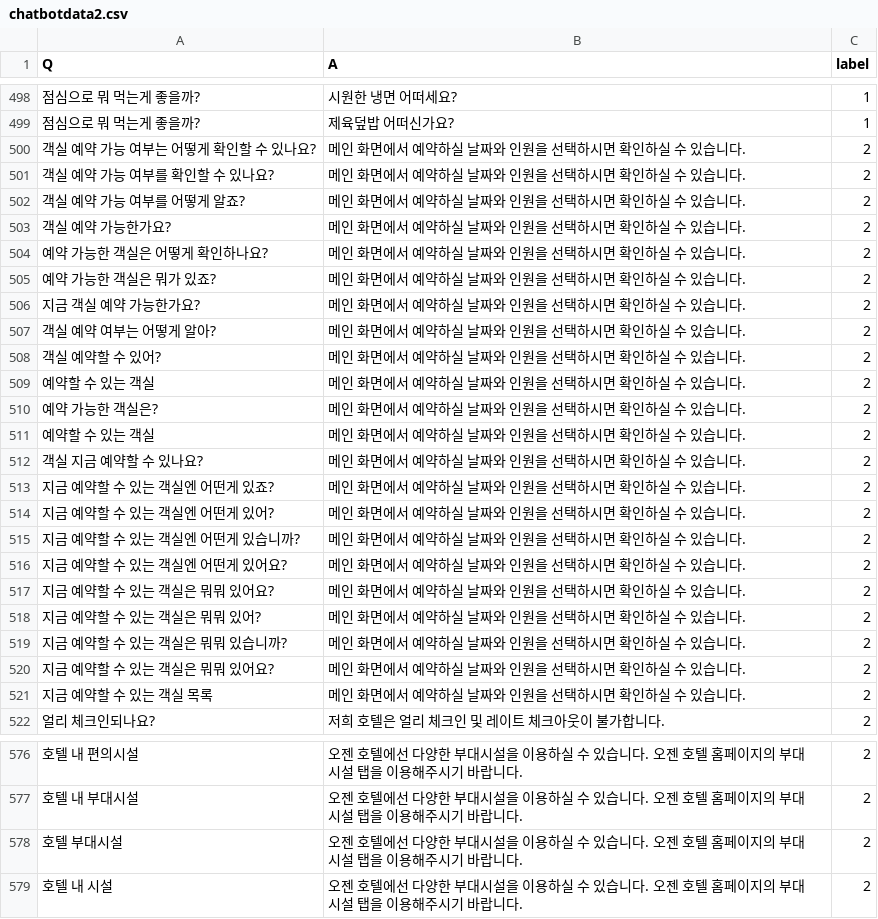
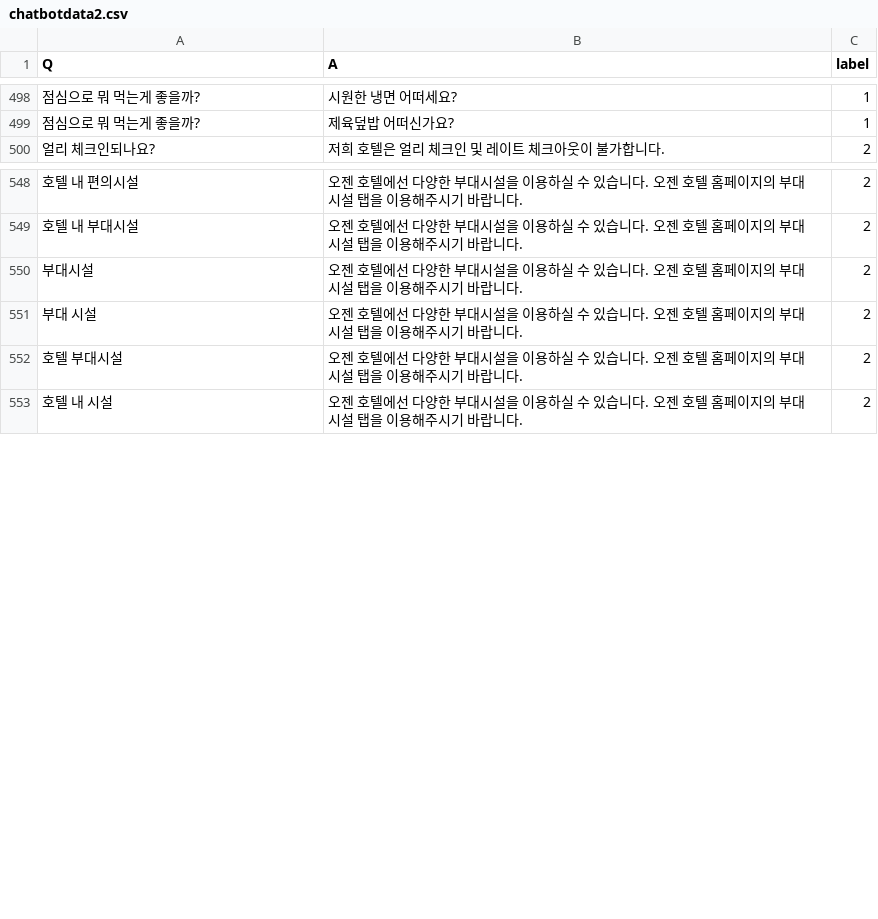
Before and after one commit to GIMSEUNGYEON/chat_bot_data, a CSV file: chatbotdata2.csv, drawn as a sheet; only a part is shown, gaps mark what is left out; the diff covers the shown part only.

Commit message:
Update chatbotdata2.csv

```diff
--- a/chatbotdata2.csv
+++ b/chatbotdata2.csv
@@ -499,24 +499,2 @@ Q|A|label
 점심으로 뭐 먹는게 좋을까?| 제육덮밥 어떠신가요?| 1
-객실 예약 가능 여부는 어떻게 확인할 수 있나요?|메인 화면에서 예약하실 날짜와 인원을 선택하시면 확인하실 수 있습니다.|2
-객실 예약 가능 여부를 확인할 수 있나요?|메인 화면에서 예약하실 날짜와 인원을 선택하시면 확인하실 수 있습니다.|2
-객실 예약 가능 여부를 어떻게 알죠?|메인 화면에서 예약하실 날짜와 인원을 선택하시면 확인하실 수 있습니다.|2
-객실 예약 가능한가요?|메인 화면에서 예약하실 날짜와 인원을 선택하시면 확인하실 수 있습니다.|2
-예약 가능한 객실은 어떻게 확인하나요?|메인 화면에서 예약하실 날짜와 인원을 선택하시면 확인하실 수 있습니다.|2
-예약 가능한 객실은 뭐가 있죠?|메인 화면에서 예약하실 날짜와 인원을 선택하시면 확인하실 수 있습니다.|2
-지금 객실 예약 가능한가요?|메인 화면에서 예약하실 날짜와 인원을 선택하시면 확인하실 수 있습니다.|2
-객실 예약 여부는 어떻게 알아?|메인 화면에서 예약하실 날짜와 인원을 선택하시면 확인하실 수 있습니다.|2
-객실 예약할 수 있어?|메인 화면에서 예약하실 날짜와 인원을 선택하시면 확인하실 수 있습니다.|2
-예약할 수 있는 객실|메인 화면에서 예약하실 날짜와 인원을 선택하시면 확인하실 수 있습니다.|2
-예약 가능한 객실은?|메인 화면에서 예약하실 날짜와 인원을 선택하시면 확인하실 수 있습니다.|2
-예약할 수 있는 객실|메인 화면에서 예약하실 날짜와 인원을 선택하시면 확인하실 수 있습니다.|2
-객실 지금 예약할 수 있나요?|메인 화면에서 예약하실 날짜와 인원을 선택하시면 확인하실 수 있습니다.|2
-지금 예약할 수 있는 객실엔 어떤게 있죠?|메인 화면에서 예약하실 날짜와 인원을 선택하시면 확인하실 수 있습니다.|2
-지금 예약할 수 있는 객실엔 어떤게 있어?|메인 화면에서 예약하실 날짜와 인원을 선택하시면 확인하실 수 있습니다.|2
-지금 예약할 수 있는 객실엔 어떤게 있습니까?|메인 화면에서 예약하실 날짜와 인원을 선택하시면 확인하실 수 있습니다.|2
-지금 예약할 수 있는 객실엔 어떤게 있어요?|메인 화면에서 예약하실 날짜와 인원을 선택하시면 확인하실 수 있습니다.|2
-지금 예약할 수 있는 객실은 뭐뭐 있어요?|메인 화면에서 예약하실 날짜와 인원을 선택하시면 확인하실 수 있습니다.|2
-지금 예약할 수 있는 객실은 뭐뭐 있어?|메인 화면에서 예약하실 날짜와 인원을 선택하시면 확인하실 수 있습니다.|2
-지금 예약할 수 있는 객실은 뭐뭐 있습니까?|메인 화면에서 예약하실 날짜와 인원을 선택하시면 확인하실 수 있습니다.|2
-지금 예약할 수 있는 객실은 뭐뭐 있어요?|메인 화면에서 예약하실 날짜와 인원을 선택하시면 확인하실 수 있습니다.|2
-지금 예약할 수 있는 객실 목록|메인 화면에서 예약하실 날짜와 인원을 선택하시면 확인하실 수 있습니다.|2
 얼리 체크인되나요?|저희 호텔은 얼리 체크인 및 레이트 체크아웃이 불가합니다.|2
@@ -577,2 +549,4 @@ Q|A|label
 호텔 내 부대시설|오젠 호텔에선 다양한 부대시설을 이용하실 수 있습니다. 오젠 호텔 홈페이지의 부대시설 탭을 이용해주시기 바랍니다.|2
+부대시설|오젠 호텔에선 다양한 부대시설을 이용하실 수 있습니다. 오젠 호텔 홈페이지의 부대시설 탭을 이용해주시기 바랍니다.|2
+부대 시설|오젠 호텔에선 다양한 부대시설을 이용하실 수 있습니다. 오젠 호텔 홈페이지의 부대시설 탭을 이용해주시기 바랍니다.|2
 호텔 부대시설|오젠 호텔에선 다양한 부대시설을 이용하실 수 있습니다. 오젠 호텔 홈페이지의 부대시설 탭을 이용해주시기 바랍니다.|2
```
Also changed, not shown: 2 added rows and 8 removed rows elsewhere in this file.
